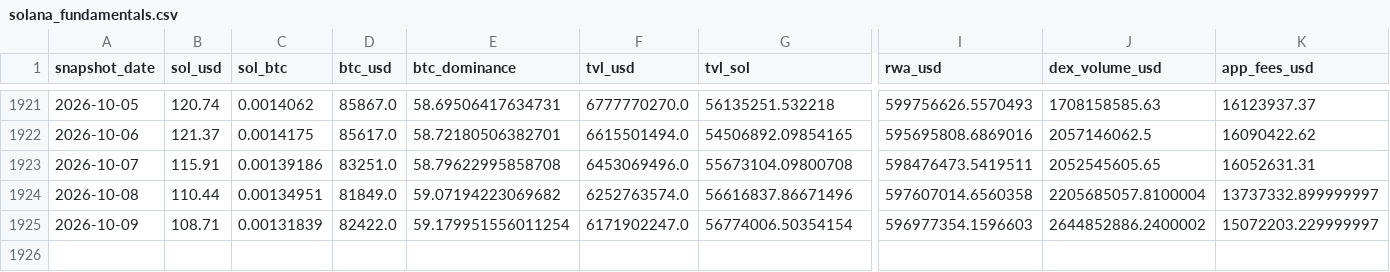
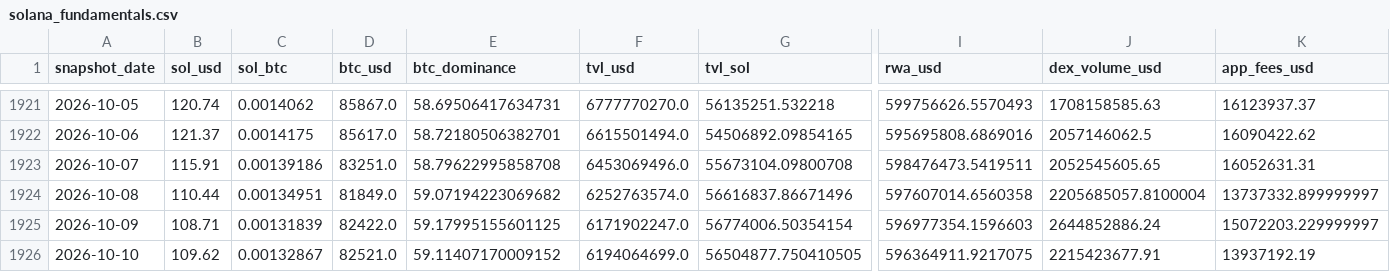
Before and after one commit to derbariton-spec/solana_monitor, a CSV file: data/solana_fundamentals.csv, drawn as a sheet; only a part is shown, gaps mark what is left out; rows hold the shown columns only; the diff names each change by its address in the sheet, - before the commit and + after, or states it on an @@ line.

```diff
--- a/data/solana_fundamentals.csv
+++ b/data/solana_fundamentals.csv
-E1925 (btc_dominance): 59.179951556011254
+E1925 (btc_dominance): 59.17995155601125
-J1925 (dex_volume_usd): 2644852886.2400002
+J1925 (dex_volume_usd): 2644852886.24
+row 1926: 2026-10-10 | 109.62 | 0.00132867 | 82521.0 | 59.11407170009152 | 6194064699.0 | 56504877.750410505 | 596364911.9217075 | 2215423677.91 | 13937192.19
```
